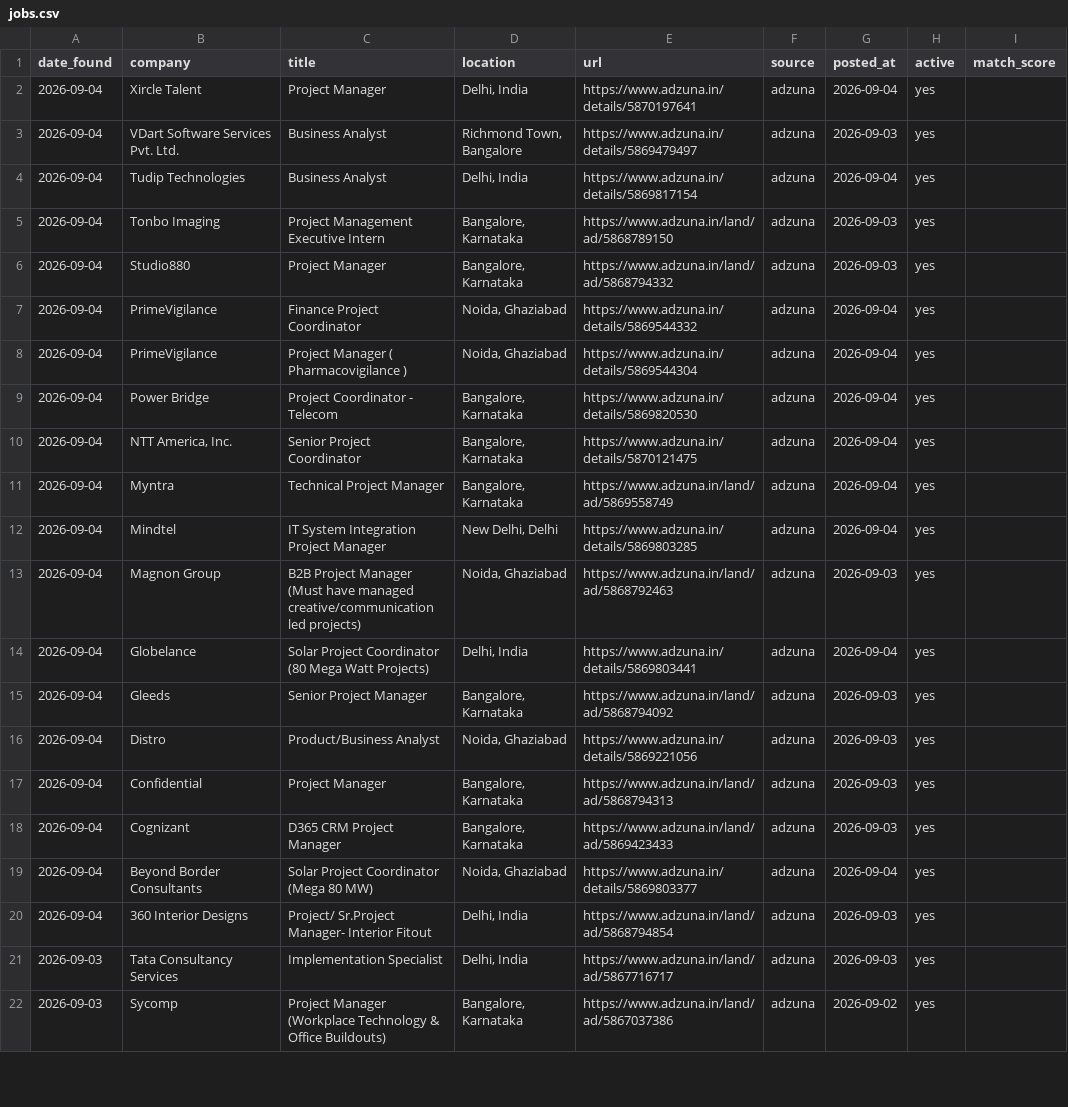
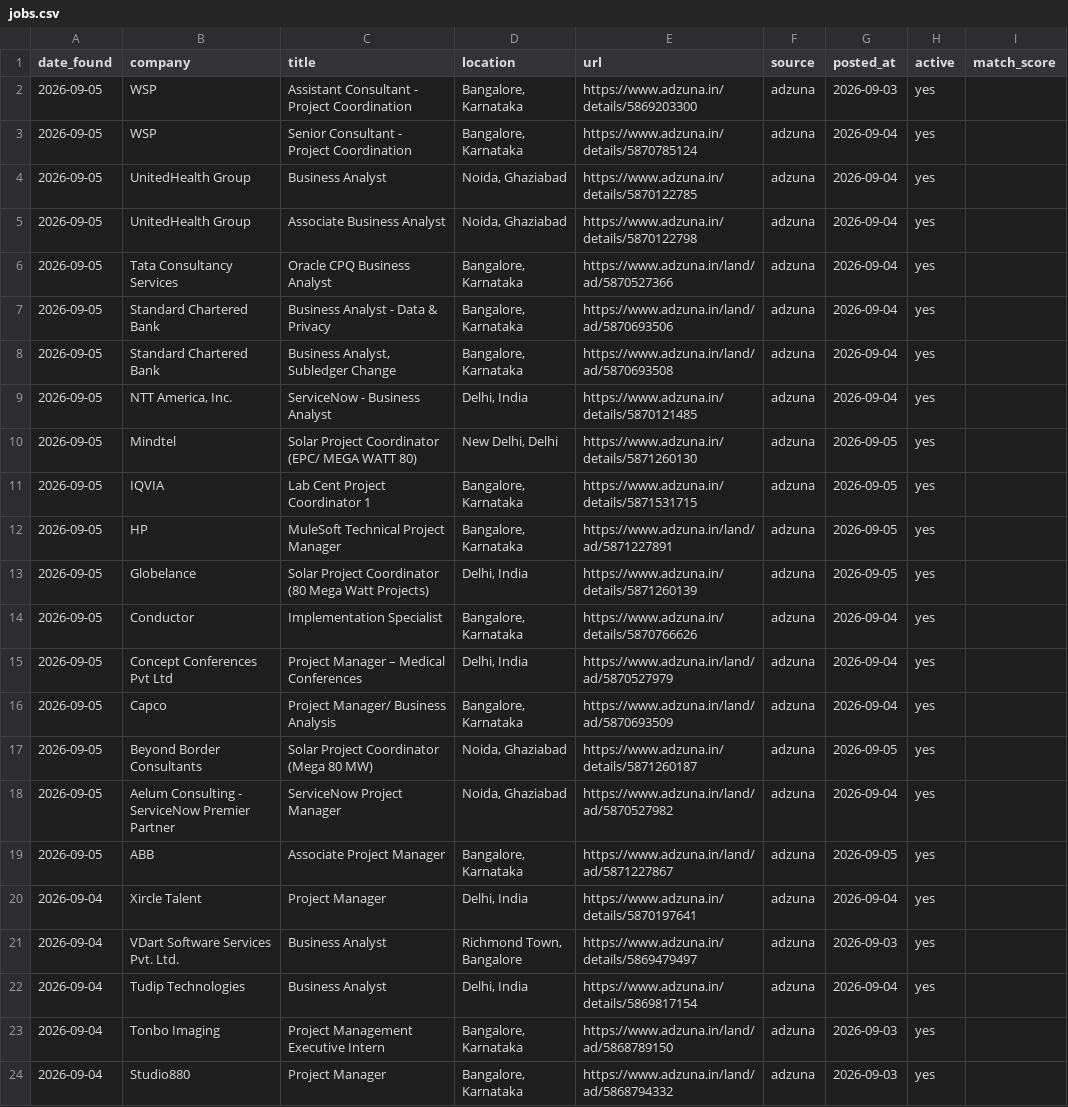
Before and after one commit to pratyushp21/job-scraper, a CSV file: data/jobs.csv, drawn as a sheet; only a part is shown; the shorter side is filled out with more unchanged rows.

```diff
--- a/data/jobs.csv
+++ b/data/jobs.csv
@@ -1,2 +1,20 @@
 date_found,company,title,location,url,source,posted_at,active,match_score
+2026-09-05,WSP,Assistant Consultant - Project Coordination,"Bangalore, Karnataka",https://www.adzuna.in/details/5869203300,adzuna,2026-09-03,yes,
+2026-09-05,WSP,Senior Consultant - Project Coordination,"Bangalore, Karnataka",https://www.adzuna.in/details/5870785124,adzuna,2026-09-04,yes,
+2026-09-05,UnitedHealth Group,Business Analyst,"Noida, Ghaziabad",https://www.adzuna.in/details/5870122785,adzuna,2026-09-04,yes,
+2026-09-05,UnitedHealth Group,Associate Business Analyst,"Noida, Ghaziabad",https://www.adzuna.in/details/5870122798,adzuna,2026-09-04,yes,
+2026-09-05,Tata Consultancy Services,Oracle CPQ Business Analyst,"Bangalore, Karnataka",https://www.adzuna.in/land/ad/5870527366,adzuna,2026-09-04,yes,
+2026-09-05,Standard Chartered Bank,Business Analyst - Data & Privacy,"Bangalore, Karnataka",https://www.adzuna.in/land/ad/5870693506,adzuna,2026-09-04,yes,
+2026-09-05,Standard Chartered Bank,"Business Analyst, Subledger Change","Bangalore, Karnataka",https://www.adzuna.in/land/ad/5870693508,adzuna,2026-09-04,yes,
+2026-09-05,"NTT America, Inc.",ServiceNow - Business Analyst,"Delhi, India",https://www.adzuna.in/details/5870121485,adzuna,2026-09-04,yes,
+2026-09-05,Mindtel,Solar Project Coordinator (EPC/ MEGA WATT 80),"New Delhi, Delhi",https://www.adzuna.in/details/5871260130,adzuna,2026-09-05,yes,
+2026-09-05,IQVIA,Lab Cent Project Coordinator 1,"Bangalore, Karnataka",https://www.adzuna.in/details/5871531715,adzuna,2026-09-05,yes,
+2026-09-05,HP,MuleSoft Technical Project Manager,"Bangalore, Karnataka",https://www.adzuna.in/land/ad/5871227891,adzuna,2026-09-05,yes,
+2026-09-05,Globelance,Solar Project Coordinator (80 Mega Watt Projects),"Delhi, India",https://www.adzuna.in/details/5871260139,adzuna,2026-09-05,yes,
+2026-09-05,Conductor,Implementation Specialist,"Bangalore, Karnataka",https://www.adzuna.in/details/5870766626,adzuna,2026-09-04,yes,
+2026-09-05,Concept Conferences Pvt Ltd,Project Manager – Medical Conferences,"Delhi, India",https://www.adzuna.in/land/ad/5870527979,adzuna,2026-09-04,yes,
+2026-09-05,Capco,Project Manager/ Business Analysis,"Bangalore, Karnataka",https://www.adzuna.in/land/ad/5870693509,adzuna,2026-09-04,yes,
+2026-09-05,Beyond Border Consultants,Solar Project Coordinator (Mega 80 MW),"Noida, Ghaziabad",https://www.adzuna.in/details/5871260187,adzuna,2026-09-05,yes,
+2026-09-05,Aelum Consulting - ServiceNow Premier Partner,ServiceNow Project Manager,"Noida, Ghaziabad",https://www.adzuna.in/land/ad/5870527982,adzuna,2026-09-04,yes,
+2026-09-05,ABB,Associate Project Manager,"Bangalore, Karnataka",https://www.adzuna.in/land/ad/5871227867,adzuna,2026-09-05,yes,
 2026-09-04,Xircle Talent,Project Manager,"Delhi, India",https://www.adzuna.in/details/5870197641,adzuna,2026-09-04,yes,
```
Also changed, not shown: 1 other file.
